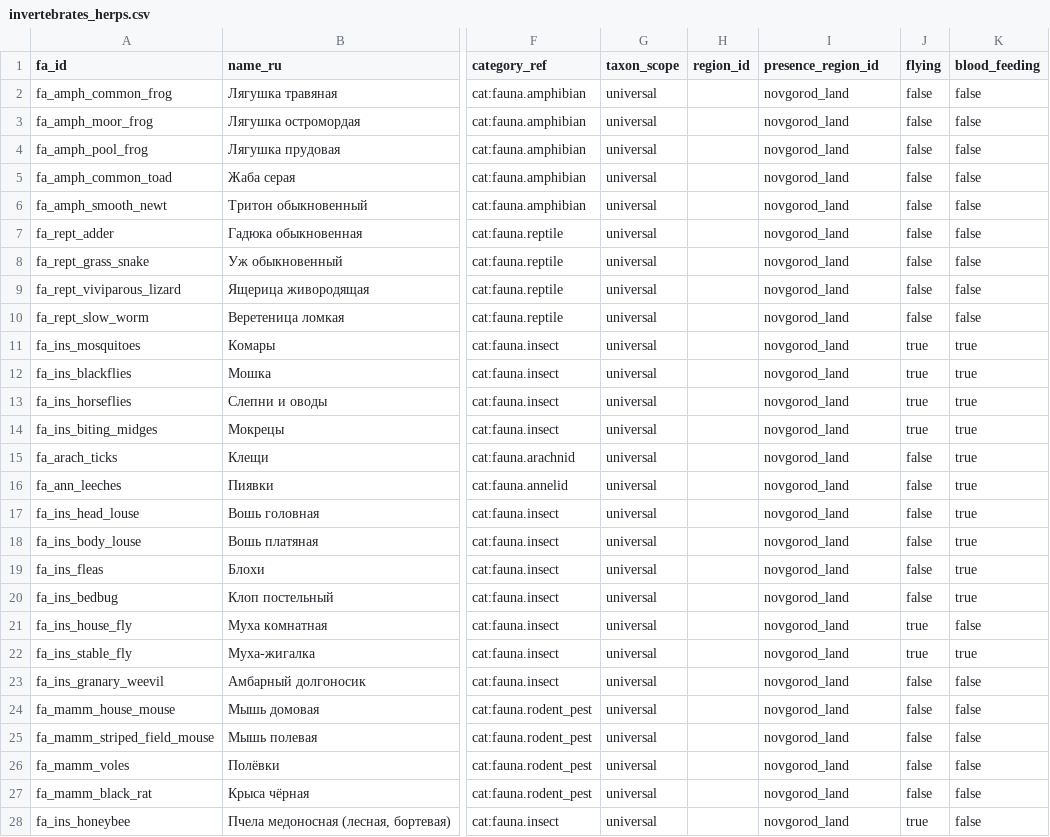
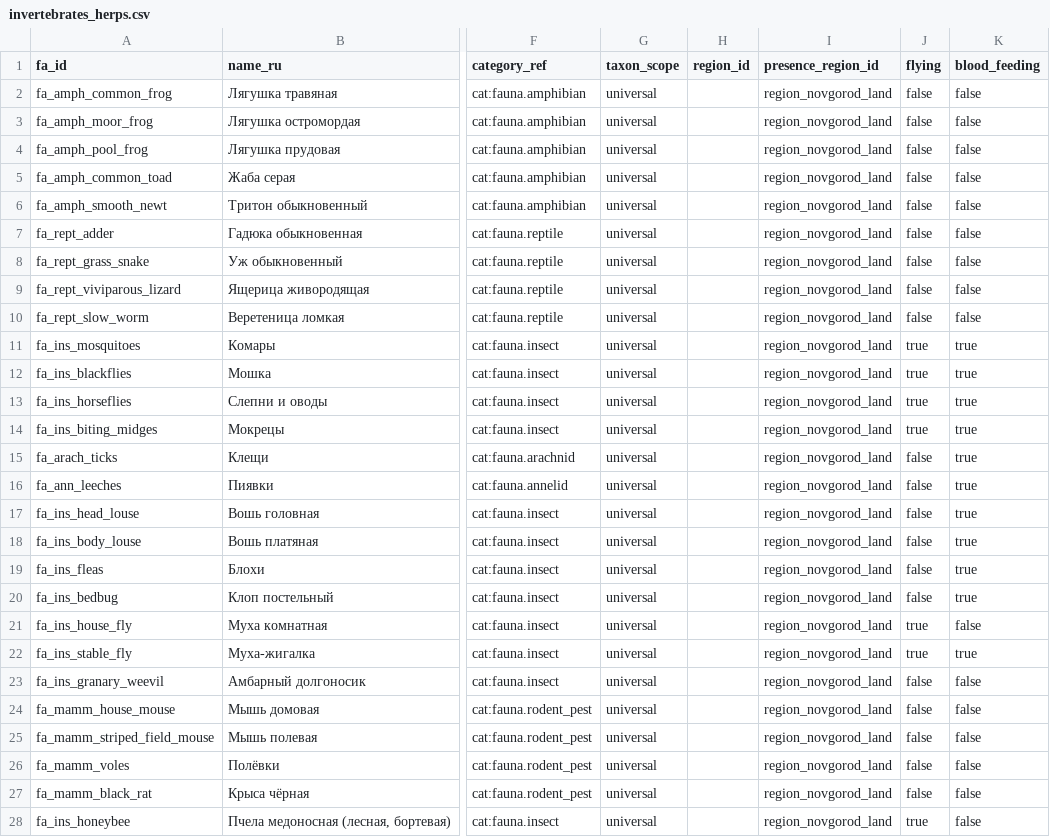
Before and after one commit to PavelSlaven/Novgorod1230, a CSV file: data/world-catalogs/novgorod/game-base-v1/fauna-fish-invertebrates-livestock/fauna/invertebrates_herps.csv, drawn as a sheet; only a part is shown, gaps mark what is left out; the diff covers the shown part only; the diff names each change by its address in the sheet, - before the commit and + after, or states it on an @@ line.

```diff
--- a/data/world-catalogs/novgorod/game-base-v1/fauna-fish-invertebrates-livestock/fauna/invertebrates_herps.csv
+++ b/data/world-catalogs/novgorod/game-base-v1/fauna-fish-invertebrates-livestock/fauna/invertebrates_herps.csv
-I2:I28 (presence_region_id): novgorod_land
+I2:I28 (presence_region_id): region_novgorod_land
```
Also changed, not shown: 18 edited cells elsewhere in this file, data/world-catalogs/novgorod/game-base-v1/fauna-mammals-birds/fauna/mammals.csv, data/world-catalogs/novgorod/game-base-v1/food-drink/food/ingredients.csv, 8 other files.
